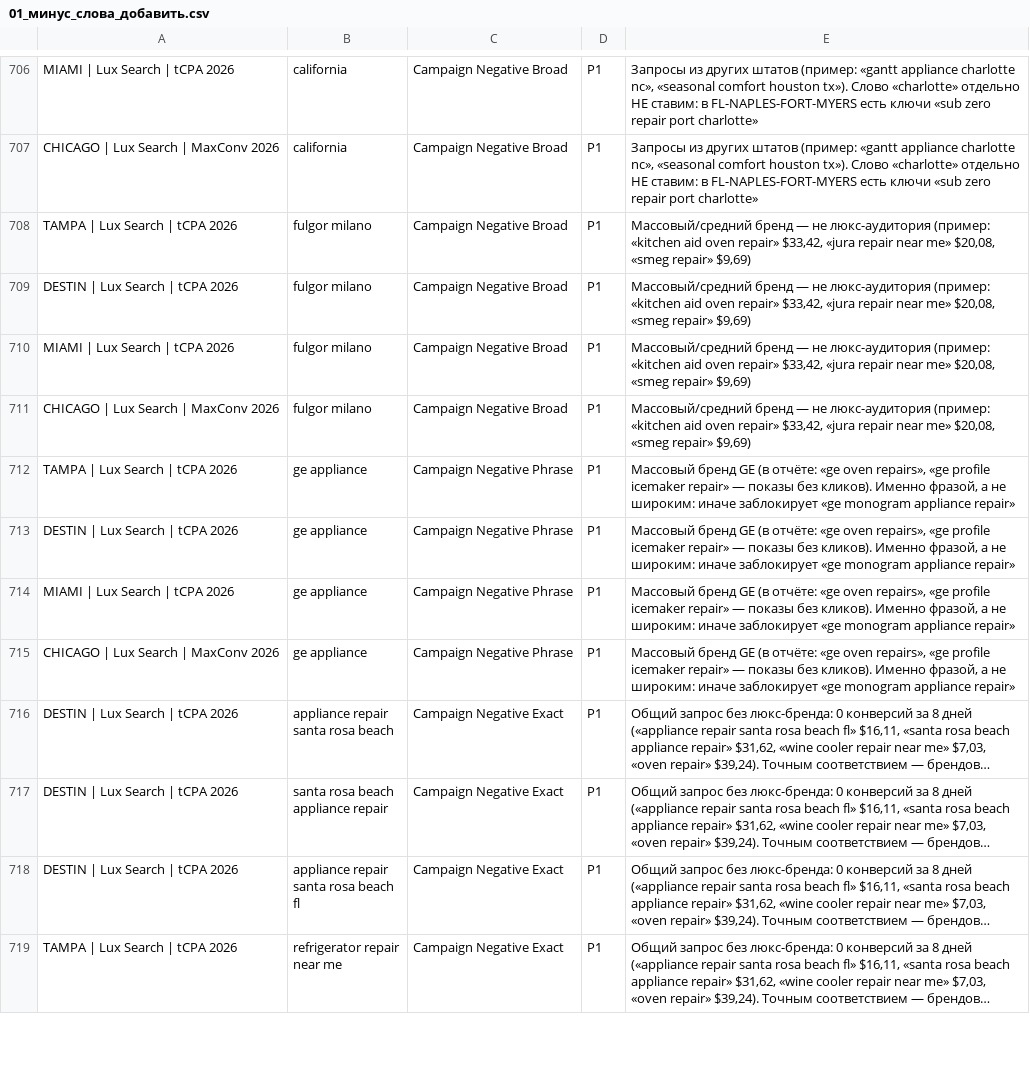
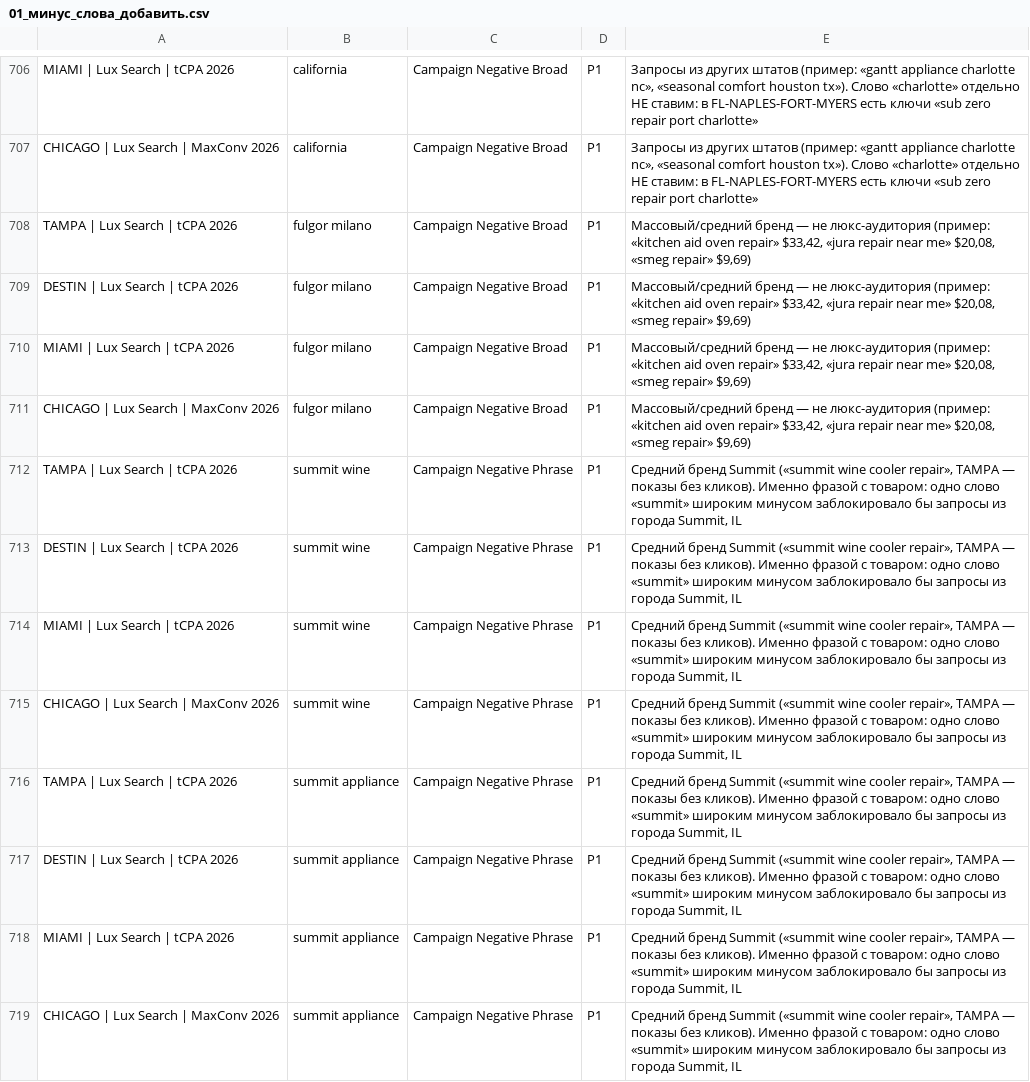
Before and after one commit to sshahmax/Max, a CSV file: google-ads-audit-2026-09-28/csv/01_минус_слова_добавить.csv, drawn as a sheet; only a part is shown, gaps mark what is left out; the shorter side is filled out with more unchanged rows; long unchanged cells end in …; the diff covers the shown part only.

```diff
--- a/google-ads-audit-2026-09-28/csv/01_минус_слова_добавить.csv
+++ b/google-ads-audit-2026-09-28/csv/01_минус_слова_добавить.csv
@@ -711 +711,9 @@ MIAMI | Lux Search | tCPA 2026,fulgor milano,Campaign Negative Broad,P1,"Мас
 CHICAGO | Lux Search | MaxConv 2026,fulgor milano,Campaign Negative Broad,P1,"Массовый/средний бренд — не люкс-аудитория (пример: «kitchen aid oven repair» $33,42, «jura repair near me» $20,08, «smeg repair» $9,69)"
+TAMPA | Lux Search | tCPA 2026,summit wine,Campaign Negative Phrase,P1,"Средний бренд Summit («summit wine cooler repair», TAMPA — показы без кликов). Именно фразой с товаром: одно слово «summit» широким минусом заблокировало бы запросы из города Summit, IL"
+DESTIN | Lux Search | tCPA 2026,summit wine,Campaign Negative Phrase,P1,"Средний бренд Summit («summit wine cooler repair», TAMPA — показы без кликов). Именно фразой с товаром: одно слово «summit» широким минусом заблокировало бы запросы из города Summit, IL"
+MIAMI | Lux Search | tCPA 2026,summit wine,Campaign Negative Phrase,P1,"Средний бренд Summit («summit wine cooler repair», TAMPA — показы без кликов). Именно фразой с товаром: одно слово «summit» широким минусом заблокировало бы запросы из города Summit, IL"
+CHICAGO | Lux Search | MaxConv 2026,summit wine,Campaign Negative Phrase,P1,"Средний бренд Summit («summit wine cooler repair», TAMPA — показы без кликов). Именно фразой с товаром: одно слово «summit» широким минусом заблокировало бы запросы из города Summit, IL"
+TAMPA | Lux Search | tCPA 2026,summit appliance,Campaign Negative Phrase,P1,"Средний бренд Summit («summit wine cooler repair», TAMPA — показы без кликов). Именно фразой с товаром: одно слово «summit» широким минусом заблокировало бы запросы из города Summit, IL"
+DESTIN | Lux Search | tCPA 2026,summit appliance,Campaign Negative Phrase,P1,"Средний бренд Summit («summit wine cooler repair», TAMPA — показы без кликов). Именно фразой с товаром: одно слово «summit» широким минусом заблокировало бы запросы из города Summit, IL"
+MIAMI | Lux Search | tCPA 2026,summit appliance,Campaign Negative Phrase,P1,"Средний бренд Summit («summit wine cooler repair», TAMPA — показы без кликов). Именно фразой с товаром: одно слово «summit» широким минусом заблокировало бы запросы из города Summit, IL"
+CHICAGO | Lux Search | MaxConv 2026,summit appliance,Campaign Negative Phrase,P1,"Средний бренд Summit («summit wine cooler repair», TAMPA — показы без кликов). Именно фразой с товаром: одно слово «summit» широким минусом заблокировало бы запросы из города Summit, IL"
```
Also changed, not shown: 8 added rows elsewhere in this file, google-ads-audit-2026-09-28/csv/06_целевые_страницы.csv, 1 other file.
